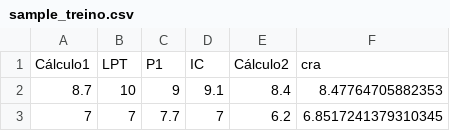
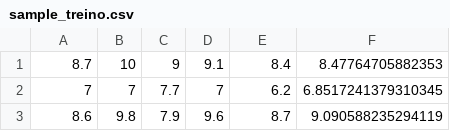
Before and after one commit to lucasncabral/MachineLearning, a CSV file: MultipleRegression/sample_treino.csv, drawn as a sheet; only a part is shown; the shorter side is filled out with more unchanged rows.

Commit message:
Multiple Regression done

```diff
--- a/MultipleRegression/sample_treino.csv
+++ b/MultipleRegression/sample_treino.csv
@@ -1,2 +1 @@
-Cálculo1,LPT,P1,IC,Cálculo2,cra
 8.7,10,9,9.1,8.4,8.47764705882353
```
Also changed, not shown: 5 other files.
